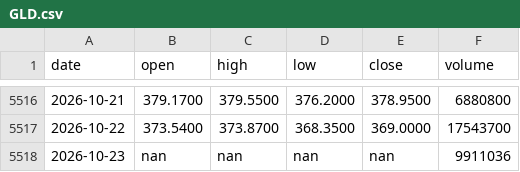
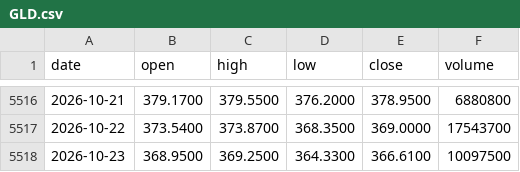
Before and after one commit to Alex-1101/btc-data-collector, a CSV file: data/us/GLD.csv, drawn as a sheet; only a part is shown, gaps mark what is left out.

Commit message:
us data 2026-10-24T07:31Z

```diff
--- a/data/us/GLD.csv
+++ b/data/us/GLD.csv
@@ -5517,2 +5517,2 @@ date,open,high,low,close,volume
 2026-10-22,373.5400,373.8700,368.3500,369.0000,17543700
-2026-10-23,nan,nan,nan,nan,9911036
+2026-10-23,368.9500,369.2500,364.3300,366.6100,10097500
```
Also changed, not shown: data/us/AAPL.csv, data/us/AMZN.csv, 42 other files.
